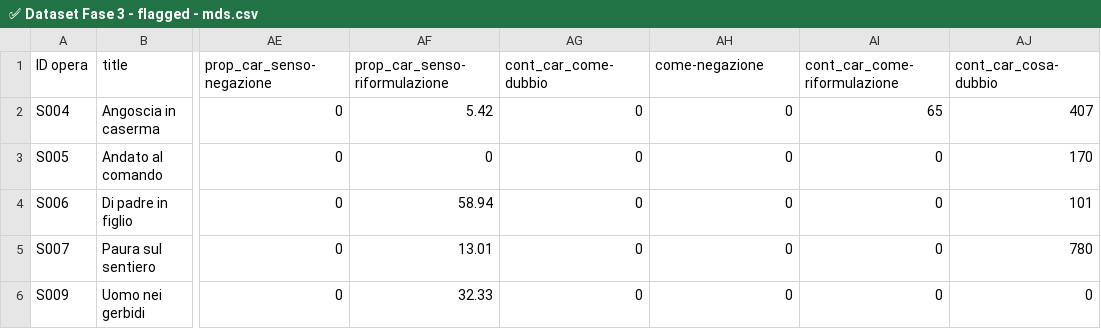
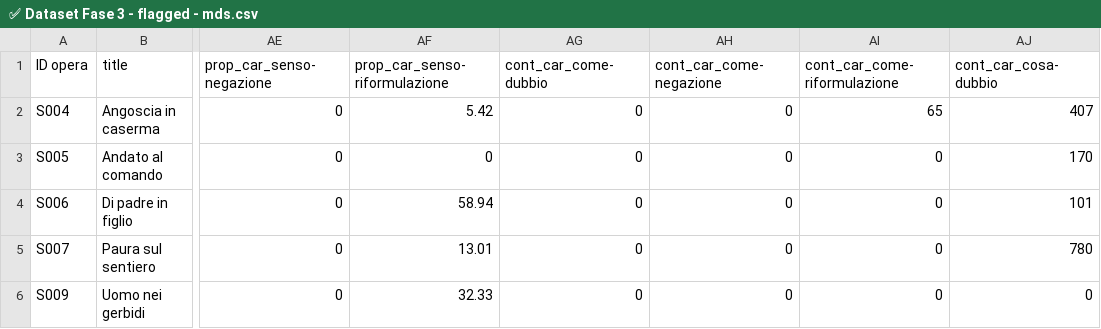
Before and after one commit to densitydesign/atlante-calvino-project, a CSV file: public/✅ Dataset Fase 3 - flagged - mds.csv, drawn as a sheet; only a part is shown, gaps mark what is left out; the diff names each change by its address in the sheet, - before the commit and + after, or states it on an @@ line.

```diff
--- a/public/✅ Dataset Fase 3 - flagged - mds.csv
+++ b/public/✅ Dataset Fase 3 - flagged - mds.csv
-AH1: come-negazione
+AH1: cont_car_come-negazione
```
Also changed, not shown: 1 other file.
